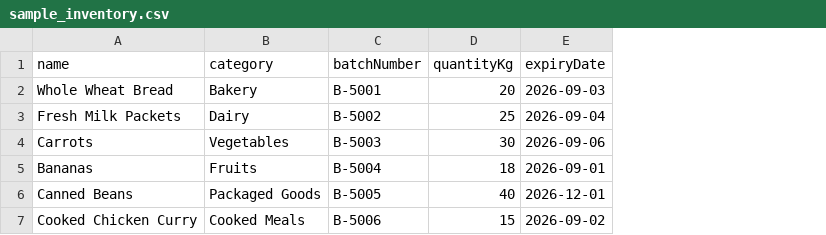
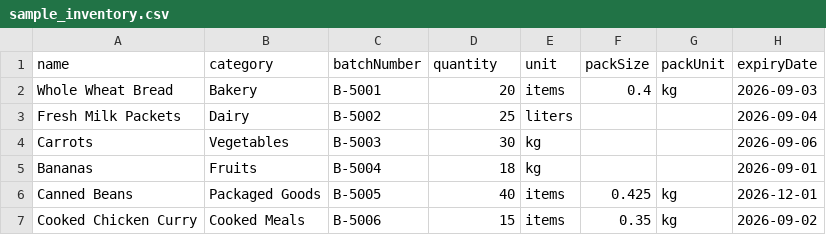
Before and after one commit to dgdasun/FoodRedistributionSystem, a CSV file: frontend/public/sample_inventory.csv, drawn as a sheet; the diff names each change by its address in the sheet, - before the commit and + after, or states it on an @@ line.

```diff
--- a/frontend/public/sample_inventory.csv
+++ b/frontend/public/sample_inventory.csv
+column E (unit), rows 2-7: items | liters | kg | kg | items | items
+column F (packSize), rows 2-7: 0.4 |  |  |  | 0.425 | 0.35
+column G (packUnit), rows 2-7: kg |  |  |  | kg | kg
-D1: quantityKg
+D1: quantity
```
Also changed, not shown: 30 other files.
